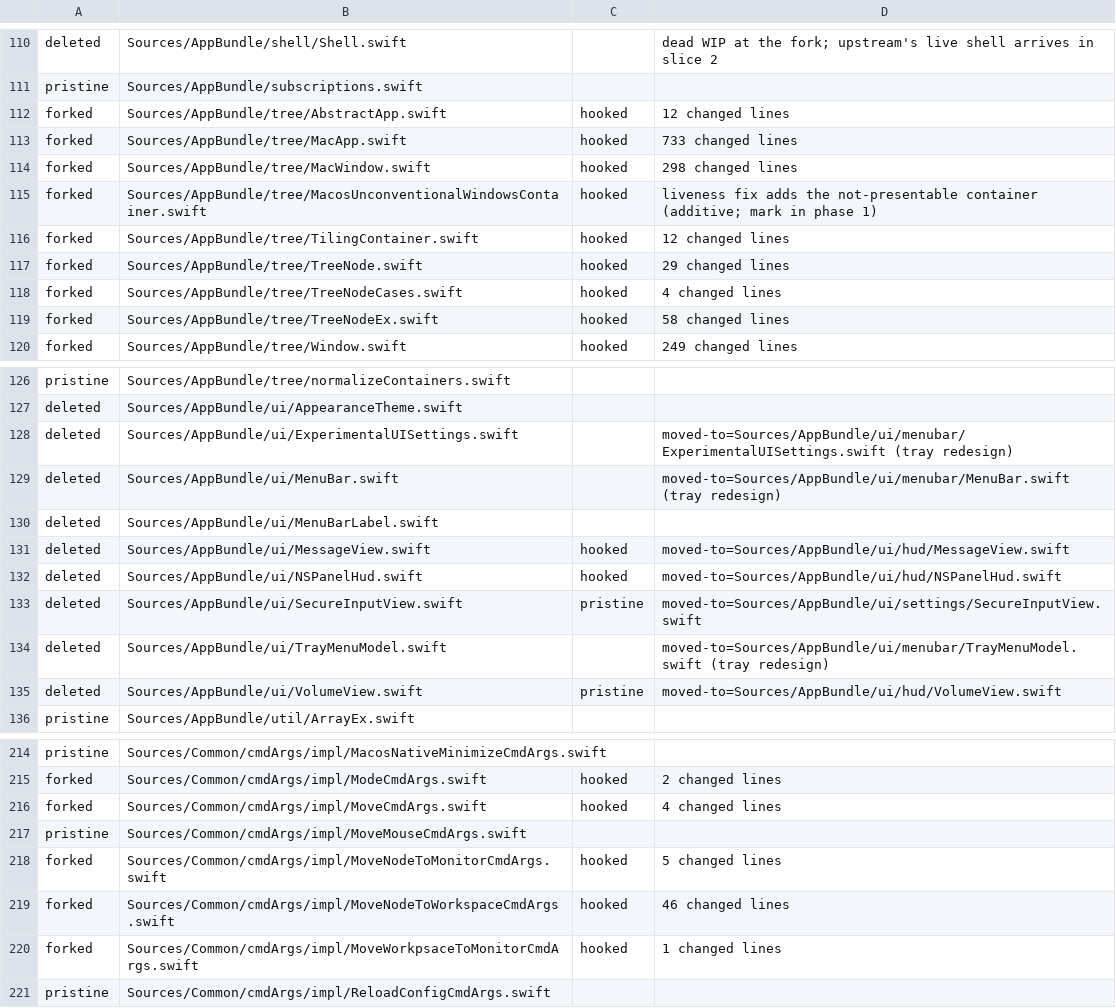
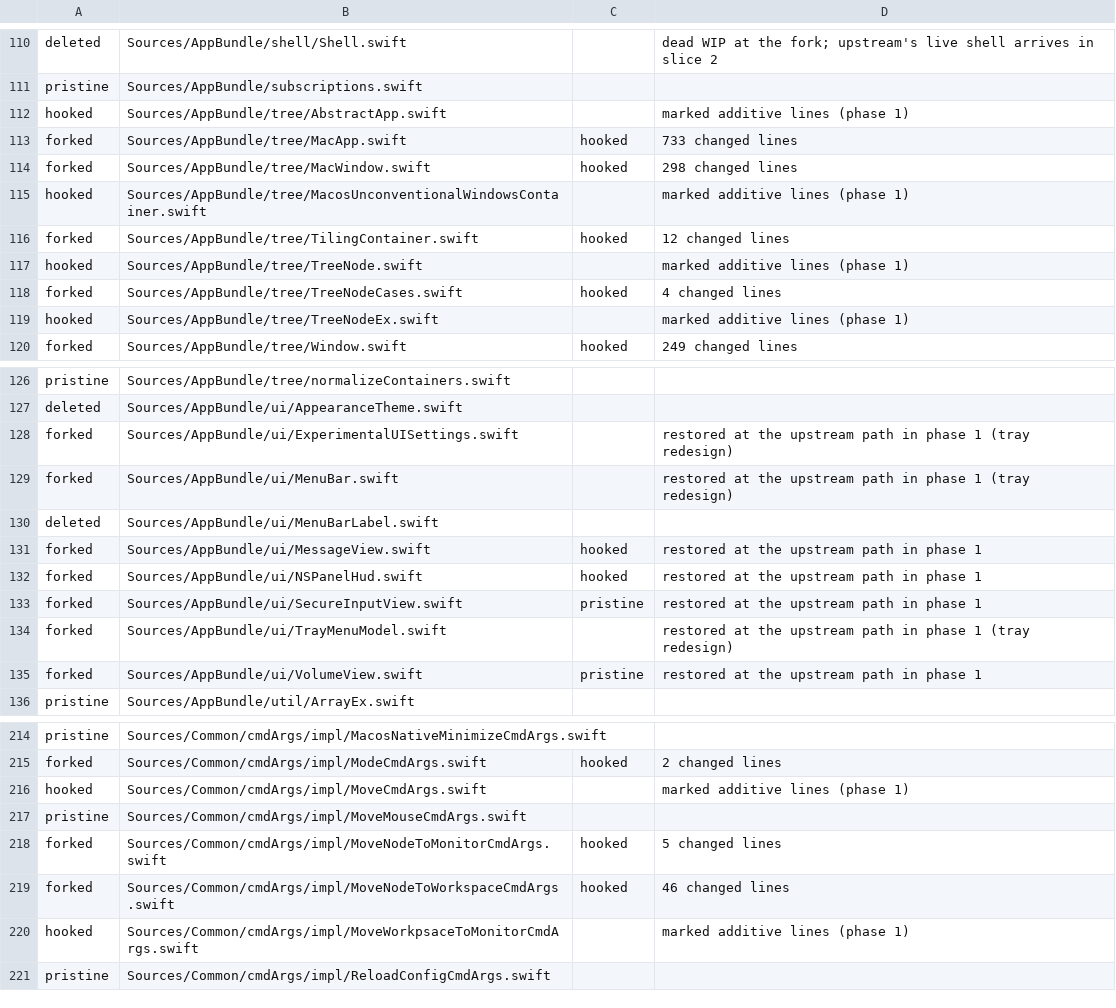
Before and after one commit to alanzchen/winmux, a TSV file: script/upstream/manifest.tsv, drawn as a sheet; only a part is shown, gaps mark what is left out; the diff covers the shown part only.

```diff
--- a/script/upstream/manifest.tsv
+++ b/script/upstream/manifest.tsv
@@ -111,10 +111,10 @@ deleted	Sources/AppBundle/shell/Shell.swift		dead WIP at the fork; upstream's li
 pristine	Sources/AppBundle/subscriptions.swift
-forked	Sources/AppBundle/tree/AbstractApp.swift	hooked	12 changed lines
+hooked	Sources/AppBundle/tree/AbstractApp.swift		marked additive lines (phase 1)
 forked	Sources/AppBundle/tree/MacApp.swift	hooked	733 changed lines
 forked	Sources/AppBundle/tree/MacWindow.swift	hooked	298 changed lines
-forked	Sources/AppBundle/tree/MacosUnconventionalWindowsContainer.swift	hooked	liveness fix adds the not-presentable container (additive; mark in phase 1)
+hooked	Sources/AppBundle/tree/MacosUnconventionalWindowsContainer.swift		marked additive lines (phase 1)
 forked	Sources/AppBundle/tree/TilingContainer.swift	hooked	12 changed lines
-forked	Sources/AppBundle/tree/TreeNode.swift	hooked	29 changed lines
+hooked	Sources/AppBundle/tree/TreeNode.swift		marked additive lines (phase 1)
 forked	Sources/AppBundle/tree/TreeNodeCases.swift	hooked	4 changed lines
-forked	Sources/AppBundle/tree/TreeNodeEx.swift	hooked	58 changed lines
+hooked	Sources/AppBundle/tree/TreeNodeEx.swift		marked additive lines (phase 1)
 forked	Sources/AppBundle/tree/Window.swift	hooked	249 changed lines
@@ -127,10 +127,10 @@ pristine	Sources/AppBundle/tree/normalizeContainers.swift
 deleted	Sources/AppBundle/ui/AppearanceTheme.swift
-deleted	Sources/AppBundle/ui/ExperimentalUISettings.swift		moved-to=Sources/AppBundle/ui/menubar/ExperimentalUISettings.swift (tray redesign)
-deleted	Sources/AppBundle/ui/MenuBar.swift		moved-to=Sources/AppBundle/ui/menubar/MenuBar.swift (tray redesign)
+forked	Sources/AppBundle/ui/ExperimentalUISettings.swift		restored at the upstream path in phase 1 (tray redesign)
+forked	Sources/AppBundle/ui/MenuBar.swift		restored at the upstream path in phase 1 (tray redesign)
 deleted	Sources/AppBundle/ui/MenuBarLabel.swift
-deleted	Sources/AppBundle/ui/MessageView.swift	hooked	moved-to=Sources/AppBundle/ui/hud/MessageView.swift
-deleted	Sources/AppBundle/ui/NSPanelHud.swift	hooked	moved-to=Sources/AppBundle/ui/hud/NSPanelHud.swift
-deleted	Sources/AppBundle/ui/SecureInputView.swift	pristine	moved-to=Sources/AppBundle/ui/settings/SecureInputView.swift
-deleted	Sources/AppBundle/ui/TrayMenuModel.swift		moved-to=Sources/AppBundle/ui/menubar/TrayMenuModel.swift (tray redesign)
-deleted	Sources/AppBundle/ui/VolumeView.swift	pristine	moved-to=Sources/AppBundle/ui/hud/VolumeView.swift
+forked	Sources/AppBundle/ui/MessageView.swift	hooked	restored at the upstream path in phase 1
+forked	Sources/AppBundle/ui/NSPanelHud.swift	hooked	restored at the upstream path in phase 1
+forked	Sources/AppBundle/ui/SecureInputView.swift	pristine	restored at the upstream path in phase 1
+forked	Sources/AppBundle/ui/TrayMenuModel.swift		restored at the upstream path in phase 1 (tray redesign)
+forked	Sources/AppBundle/ui/VolumeView.swift	pristine	restored at the upstream path in phase 1
 pristine	Sources/AppBundle/util/ArrayEx.swift
@@ -215,3 +215,3 @@ pristine	Sources/Common/cmdArgs/impl/MacosNativeMinimizeCmdArgs.swift
 forked	Sources/Common/cmdArgs/impl/ModeCmdArgs.swift	hooked	2 changed lines
-forked	Sources/Common/cmdArgs/impl/MoveCmdArgs.swift	hooked	4 changed lines
+hooked	Sources/Common/cmdArgs/impl/MoveCmdArgs.swift		marked additive lines (phase 1)
 pristine	Sources/Common/cmdArgs/impl/MoveMouseCmdArgs.swift
@@ -219,3 +219,3 @@ forked	Sources/Common/cmdArgs/impl/MoveNodeToMonitorCmdArgs.swift	hooked	5 chang
 forked	Sources/Common/cmdArgs/impl/MoveNodeToWorkspaceCmdArgs.swift	hooked	46 changed lines
-forked	Sources/Common/cmdArgs/impl/MoveWorkpsaceToMonitorCmdArgs.swift	hooked	1 changed lines
+hooked	Sources/Common/cmdArgs/impl/MoveWorkpsaceToMonitorCmdArgs.swift		marked additive lines (phase 1)
 pristine	Sources/Common/cmdArgs/impl/ReloadConfigCmdArgs.swift
```
Also changed, not shown: 40 edited cells elsewhere in this file.
